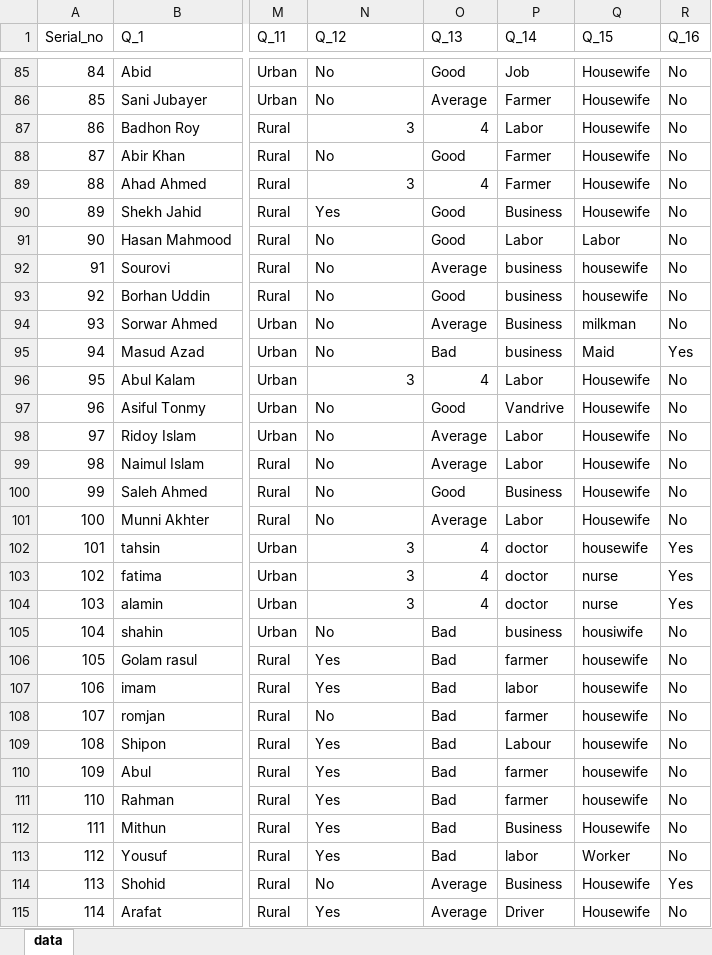
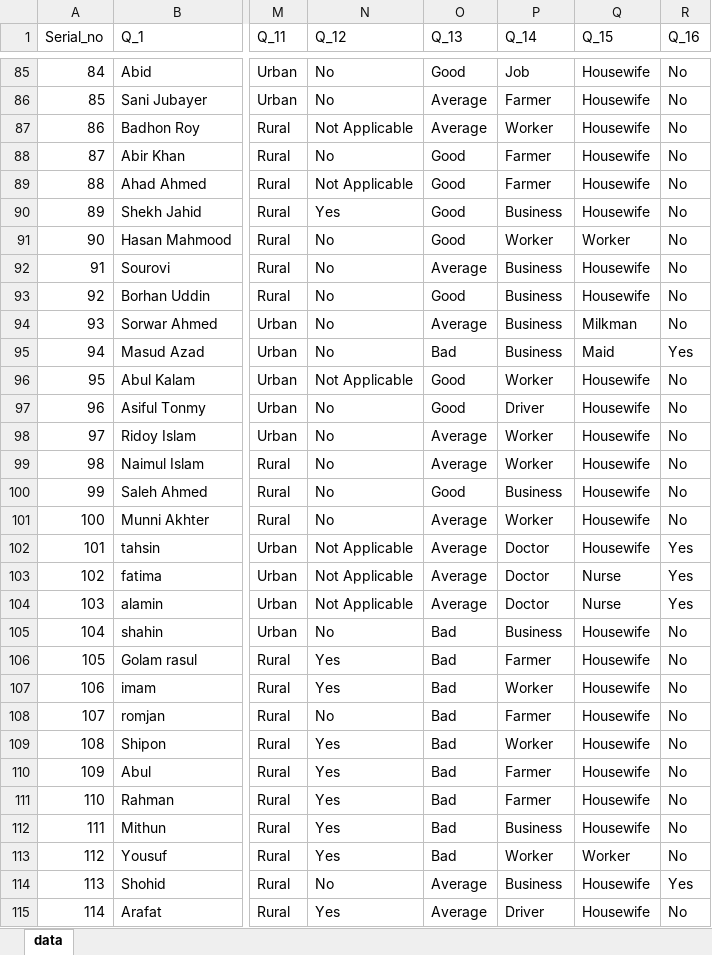
Before and after one commit to whoismaruf/BSc_Thesis, an Excel workbook: data.xlsx, sheet data, drawn as a sheet; only a part is shown, gaps mark what is left out; values as stored, in another font and other column widths than the file's, no borders; the diff covers the shown part only; the diff names each change by its address in the sheet, - before the commit and + after, or states it on an @@ line.

```diff
--- a/data.xlsx (sheet data)
+++ b/data.xlsx (sheet data)
-N87 (Q_12): 3
+N87 (Q_12): Not Applicable
-O87 (Q_13): 4
+O87 (Q_13): Average
-P87 (Q_14): Labor
+P87 (Q_14): Worker
-N89 (Q_12): 3
+N89 (Q_12): Not Applicable
-O89 (Q_13): 4
+O89 (Q_13): Good
-P91 (Q_14): Labor
+P91 (Q_14): Worker
-Q91 (Q_15): Labor
+Q91 (Q_15): Worker
-P92:P93 (Q_14): business
+P92:P93 (Q_14): Business
-Q92:Q93 (Q_15): housewife
+Q92:Q93 (Q_15): Housewife
-Q94 (Q_15): milkman
+Q94 (Q_15): Milkman
-P95 (Q_14): business
+P95 (Q_14): Business
-N96 (Q_12): 3
+N96 (Q_12): Not Applicable
-O96 (Q_13): 4
+O96 (Q_13): Good
-P96 (Q_14): Labor
+P96 (Q_14): Worker
-P97 (Q_14): Vandrive
+P97 (Q_14): Driver
-P98:P99 (Q_14): Labor
+P98:P99 (Q_14): Worker
-P101 (Q_14): Labor
+P101 (Q_14): Worker
-N102:N104 (Q_12): 3
+N102:N104 (Q_12): Not Applicable
-O102:O104 (Q_13): 4
+O102:O104 (Q_13): Average
-P102:P104 (Q_14): doctor
+P102:P104 (Q_14): Doctor
-Q102 (Q_15): housewife
+Q102 (Q_15): Housewife
-Q103:Q104 (Q_15): nurse
+Q103:Q104 (Q_15): Nurse
-P105 (Q_14): business
+P105 (Q_14): Business
-Q105 (Q_15): housiwife
+Q105 (Q_15): Housewife
-P106 (Q_14): farmer
+P106 (Q_14): Farmer
-Q106:Q111 (Q_15): housewife
+Q106:Q111 (Q_15): Housewife
-P107 (Q_14): labor
+P107 (Q_14): Worker
-P108 (Q_14): farmer
+P108 (Q_14): Farmer
-P109 (Q_14): Labour
+P109 (Q_14): Worker
-P110:P111 (Q_14): farmer
+P110:P111 (Q_14): Farmer
-P113 (Q_14): labor
+P113 (Q_14): Worker
```
Also changed, not shown: 128 edited cells and cell formats elsewhere in this sheet, 2 other files.
